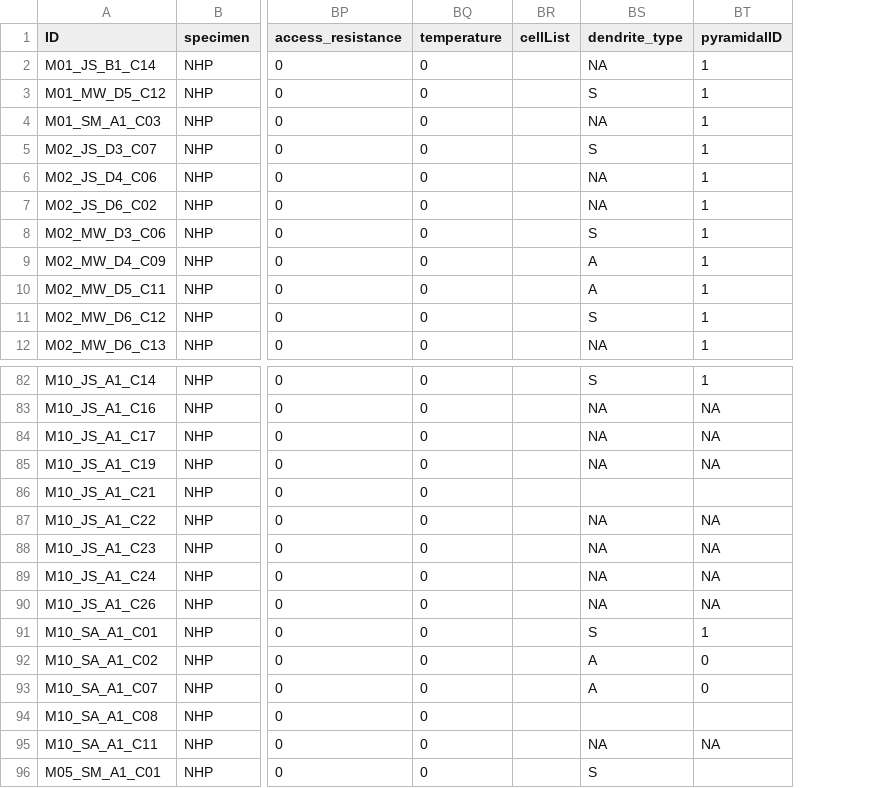
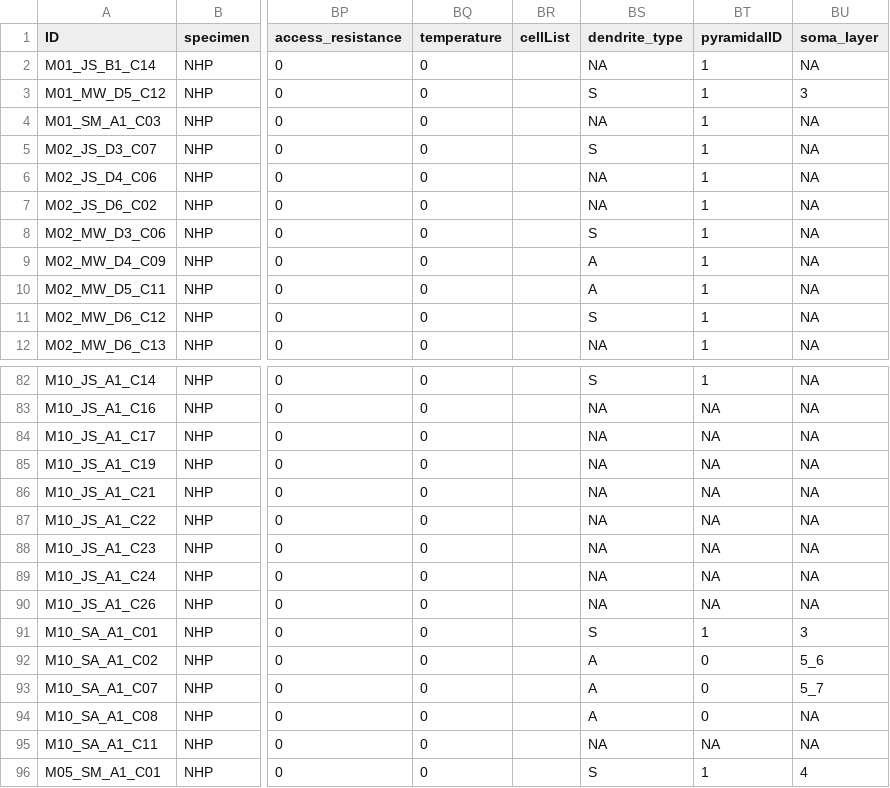
Before and after one commit to KartikP/eskuebler.github.io, a CSV file: data/WEB_DATA2.csv, drawn as a sheet; only a part is shown, gaps mark what is left out; the diff names each change by its address in the sheet, - before the commit and + after, or states it on an @@ line.

Commit message:
update layer info up to M10 (Not M4,5))

```diff
--- a/data/WEB_DATA2.csv
+++ b/data/WEB_DATA2.csv
+column BU (soma_layer), rows 2-12: NA | 3 | NA | NA | NA | NA | NA | NA | NA | NA | NA; rows 82-96: NA | NA | NA | NA | NA | NA | NA | NA | NA | 3 | 5_6 | 5_7 | NA | NA | 4
-BS86 (dendrite_type): (empty)
+BS86 (dendrite_type): NA
-BT86 (pyramidalID): (empty)
+BT86 (pyramidalID): NA
-BS94 (dendrite_type): (empty)
+BS94 (dendrite_type): A
-BT94 (pyramidalID): (empty)
+BT94 (pyramidalID): 0
-BT96 (pyramidalID): (empty)
+BT96 (pyramidalID): 1
```
